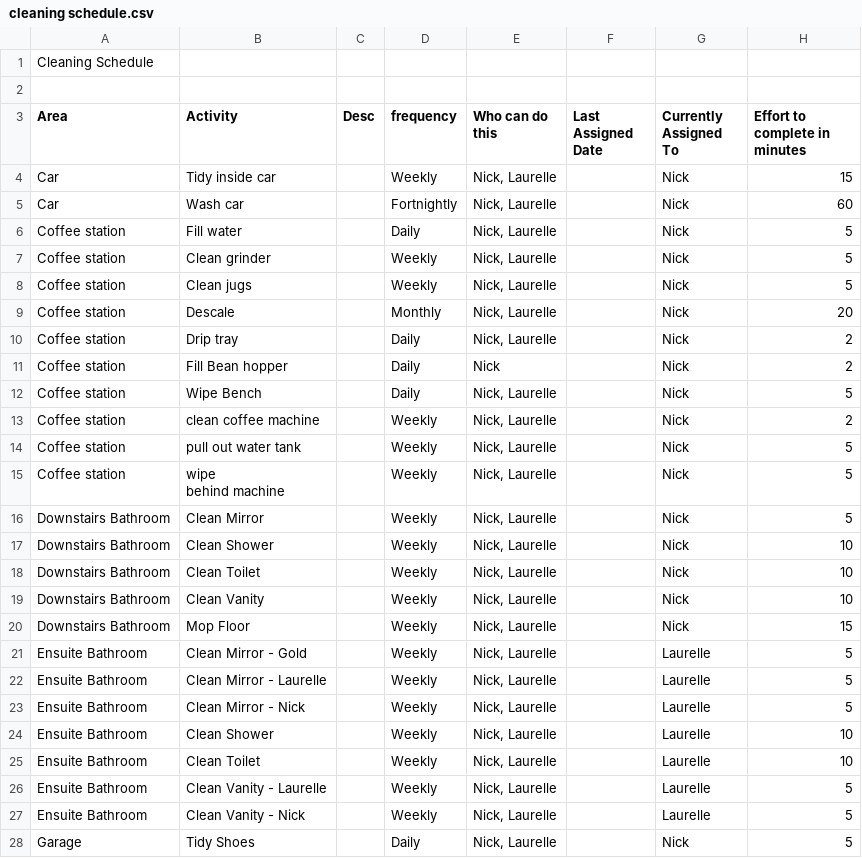
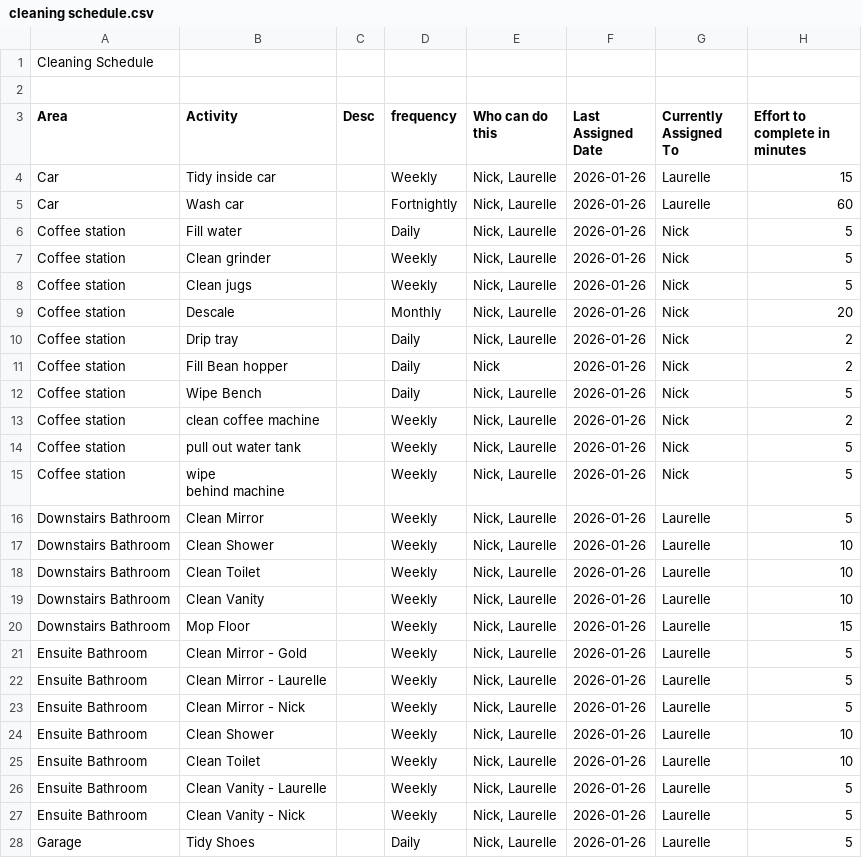
Before and after one commit to lokhor/cleaning-scheduler, a CSV file: cleaning schedule.csv, drawn as a sheet; only a part is shown; the diff covers the shown part only.

```diff
--- a/cleaning schedule.csv
+++ b/cleaning schedule.csv
@@ -3,29 +3,29 @@ Cleaning Schedule,,,,,,,
 Area,Activity,Desc,frequency,Who can do this,Last Assigned Date,Currently Assigned To,Effort to complete in minutes
-Car,Tidy inside car,,Weekly,"Nick, Laurelle",,Nick,15
-Car,Wash car,,Fortnightly,"Nick, Laurelle",,Nick,60
-Coffee station ,"
-Fill water",,Daily,"Nick, Laurelle",,Nick,5
-Coffee station ,Clean grinder,,Weekly,"Nick, Laurelle",,Nick,5
-Coffee station ,Clean jugs,,Weekly,"Nick, Laurelle",,Nick,5
-Coffee station ,Descale,,Monthly,"Nick, Laurelle",,Nick,20
-Coffee station ,Drip tray,,Daily,"Nick, Laurelle",,Nick,2
-Coffee station ,Fill Bean hopper,,Daily,Nick,,Nick,2
-Coffee station ,Wipe Bench,,Daily,"Nick, Laurelle",,Nick,5
-Coffee station ,clean coffee machine,,Weekly,"Nick, Laurelle",,Nick,2
-Coffee station ,pull out water tank,,Weekly,"Nick, Laurelle",,Nick,5
-Coffee station ,"wipe
-behind machine
-",,Weekly,"Nick, Laurelle",,Nick,5
-Downstairs Bathroom,Clean Mirror,,Weekly,"Nick, Laurelle",,Nick,5
-Downstairs Bathroom,Clean Shower,,Weekly,"Nick, Laurelle",,Nick,10
-Downstairs Bathroom,Clean Toilet,,Weekly,"Nick, Laurelle",,Nick,10
-Downstairs Bathroom,Clean Vanity,,Weekly,"Nick, Laurelle",,Nick,10
-Downstairs Bathroom,Mop Floor,,Weekly,"Nick, Laurelle",,Nick,15
-Ensuite Bathroom,Clean Mirror - Gold,,Weekly,"Nick, Laurelle",,Laurelle,5
-Ensuite Bathroom,Clean Mirror - Laurelle,,Weekly,"Nick, Laurelle",,Laurelle,5
-Ensuite Bathroom,Clean Mirror - Nick,,Weekly,"Nick, Laurelle",,Laurelle,5
-Ensuite Bathroom,Clean Shower,,Weekly,"Nick, Laurelle",,Laurelle,10
-Ensuite Bathroom,Clean Toilet,,Weekly,"Nick, Laurelle",,Laurelle,10
-Ensuite Bathroom,Clean Vanity - Laurelle,,Weekly,"Nick, Laurelle",,Laurelle,5
-Ensuite Bathroom,Clean Vanity - Nick,,Weekly,"Nick, Laurelle",,Laurelle,5
-Garage,Tidy Shoes,,Daily,"Nick, Laurelle",,Nick,5
+Car,Tidy inside car,,Weekly,"Nick, Laurelle",2026-01-26,Laurelle,15
+Car,Wash car,,Fortnightly,"Nick, Laurelle",2026-01-26,Laurelle,60
+Coffee station ,"
+Fill water",,Daily,"Nick, Laurelle",2026-01-26,Nick,5
+Coffee station ,Clean grinder,,Weekly,"Nick, Laurelle",2026-01-26,Nick,5
+Coffee station ,Clean jugs,,Weekly,"Nick, Laurelle",2026-01-26,Nick,5
+Coffee station ,Descale,,Monthly,"Nick, Laurelle",2026-01-26,Nick,20
+Coffee station ,Drip tray,,Daily,"Nick, Laurelle",2026-01-26,Nick,2
+Coffee station ,Fill Bean hopper,,Daily,Nick,2026-01-26,Nick,2
+Coffee station ,Wipe Bench,,Daily,"Nick, Laurelle",2026-01-26,Nick,5
+Coffee station ,clean coffee machine,,Weekly,"Nick, Laurelle",2026-01-26,Nick,2
+Coffee station ,pull out water tank,,Weekly,"Nick, Laurelle",2026-01-26,Nick,5
+Coffee station ,"wipe
+behind machine
+",,Weekly,"Nick, Laurelle",2026-01-26,Nick,5
+Downstairs Bathroom,Clean Mirror,,Weekly,"Nick, Laurelle",2026-01-26,Laurelle,5
+Downstairs Bathroom,Clean Shower,,Weekly,"Nick, Laurelle",2026-01-26,Laurelle,10
+Downstairs Bathroom,Clean Toilet,,Weekly,"Nick, Laurelle",2026-01-26,Laurelle,10
+Downstairs Bathroom,Clean Vanity,,Weekly,"Nick, Laurelle",2026-01-26,Laurelle,10
+Downstairs Bathroom,Mop Floor,,Weekly,"Nick, Laurelle",2026-01-26,Laurelle,15
+Ensuite Bathroom,Clean Mirror - Gold,,Weekly,"Nick, Laurelle",2026-01-26,Laurelle,5
+Ensuite Bathroom,Clean Mirror - Laurelle,,Weekly,"Nick, Laurelle",2026-01-26,Laurelle,5
+Ensuite Bathroom,Clean Mirror - Nick,,Weekly,"Nick, Laurelle",2026-01-26,Laurelle,5
+Ensuite Bathroom,Clean Shower,,Weekly,"Nick, Laurelle",2026-01-26,Laurelle,10
+Ensuite Bathroom,Clean Toilet,,Weekly,"Nick, Laurelle",2026-01-26,Laurelle,10
+Ensuite Bathroom,Clean Vanity - Laurelle,,Weekly,"Nick, Laurelle",2026-01-26,Laurelle,5
+Ensuite Bathroom,Clean Vanity - Nick,,Weekly,"Nick, Laurelle",2026-01-26,Laurelle,5
+Garage,Tidy Shoes,,Daily,"Nick, Laurelle",2026-01-26,Laurelle,5
```
Also changed, not shown: 31 edited cells elsewhere in this file.
